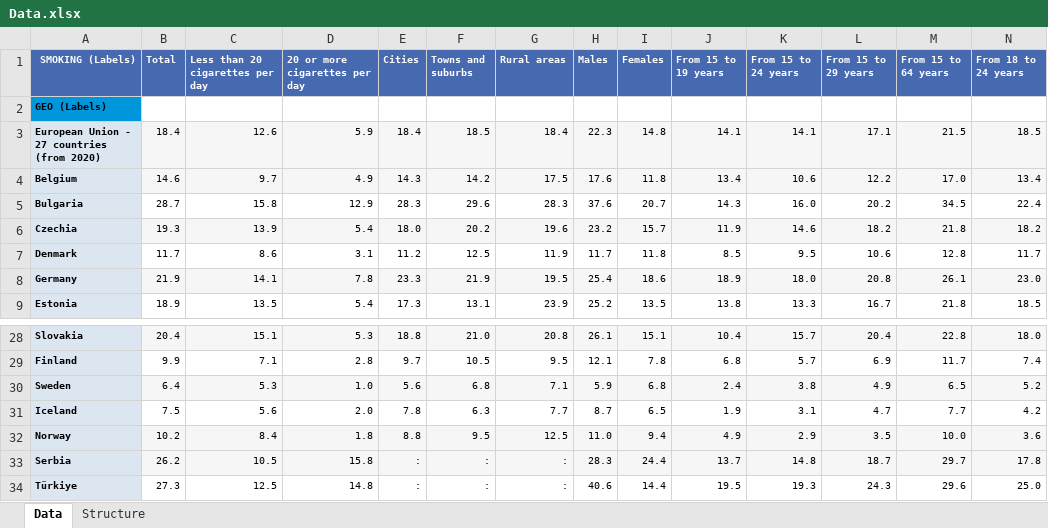
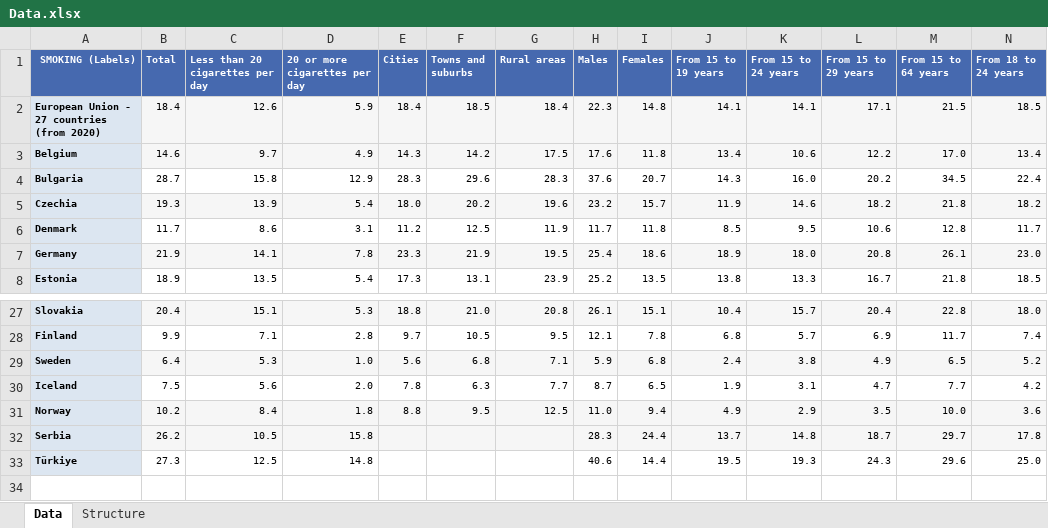
Before and after one commit to DejwidKoci/Palacze_WAD, an Excel workbook: Data.xlsx, sheet Data, drawn as a sheet; only a part is shown, gaps mark what is left out; values as stored, in another font and other column widths than the file's, no borders; removed rows and columns are numbered as before the commit, all else as after; rows hold the shown columns only; the diff names each change by its address in the sheet, - before the commit and + after, or states it on an @@ line.

```diff
--- a/Data.xlsx (sheet Data)
+++ b/Data.xlsx (sheet Data)
-row 2: GEO (Labels)
-E32:E33 (Cities): :
+E32:E33 (Cities): (empty)
-F32:F33 (Towns and suburbs): :
+F32:F33 (Towns and suburbs): (empty)
-G32:G33 (Rural areas): :
+G32:G33 (Rural areas): (empty)
```
Also changed, not shown: 3 other files.
